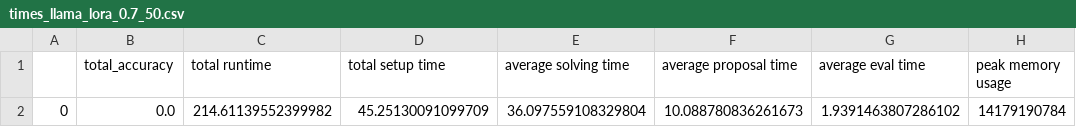
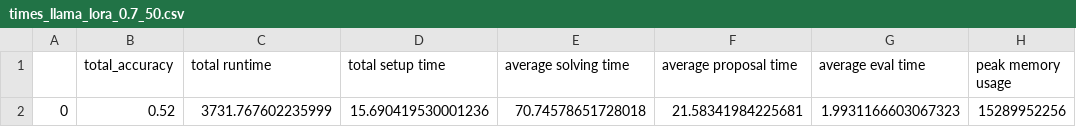
Before and after one commit to emilyworks/tot, a CSV file: times_llama_lora_0.7_50.csv, drawn as a sheet; removed rows and columns are numbered as before the commit, all else as after; the diff names each change by its address in the sheet, - before the commit and + after, or states it on an @@ line.

Commit message:
lora without a star

```diff
--- a/times_llama_lora_0.7_50.csv
+++ b/times_llama_lora_0.7_50.csv
-row 2: 0 | 0.0 | 214.61139552399982 | 45.25130091099709 | 36.097559108329804 | 10.088780836261673 | 1.9391463807286102 | 14179190784
+row 2: 0 | 0.52 | 3731.767602235999 | 15.690419530001236 | 70.74578651728018 | 21.58341984225681 | 1.9931166603067323 | 15289952256
```
Also changed, not shown: 7 other files.
